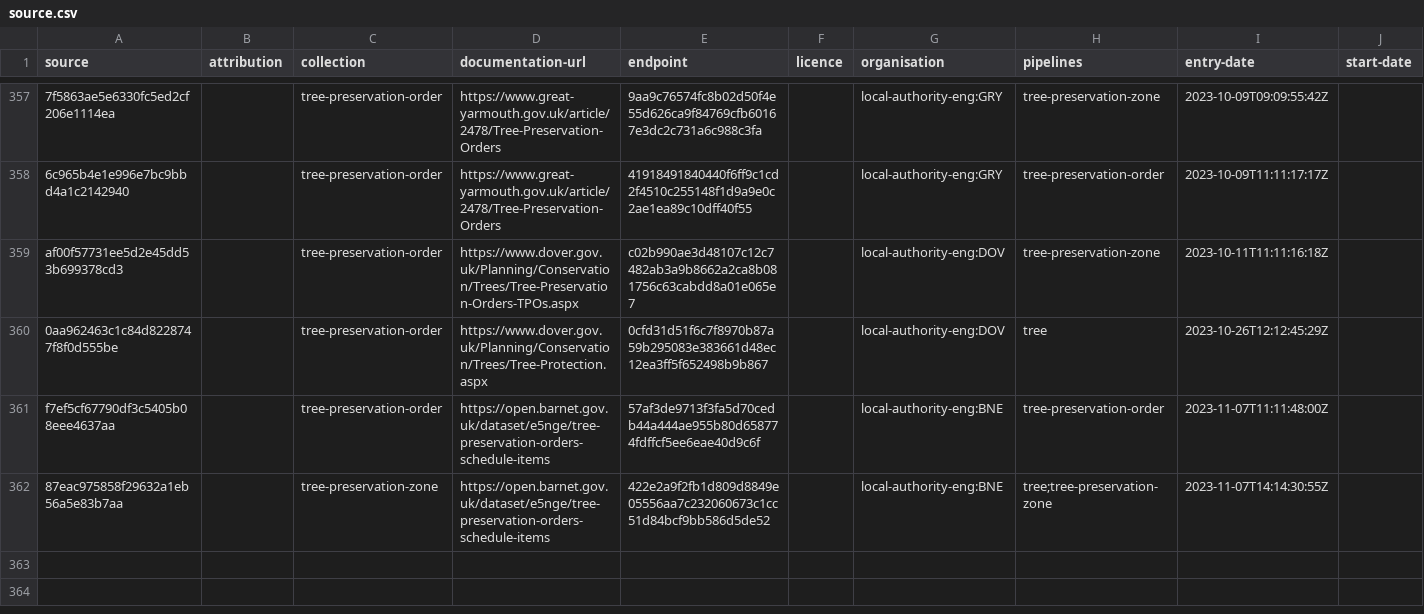
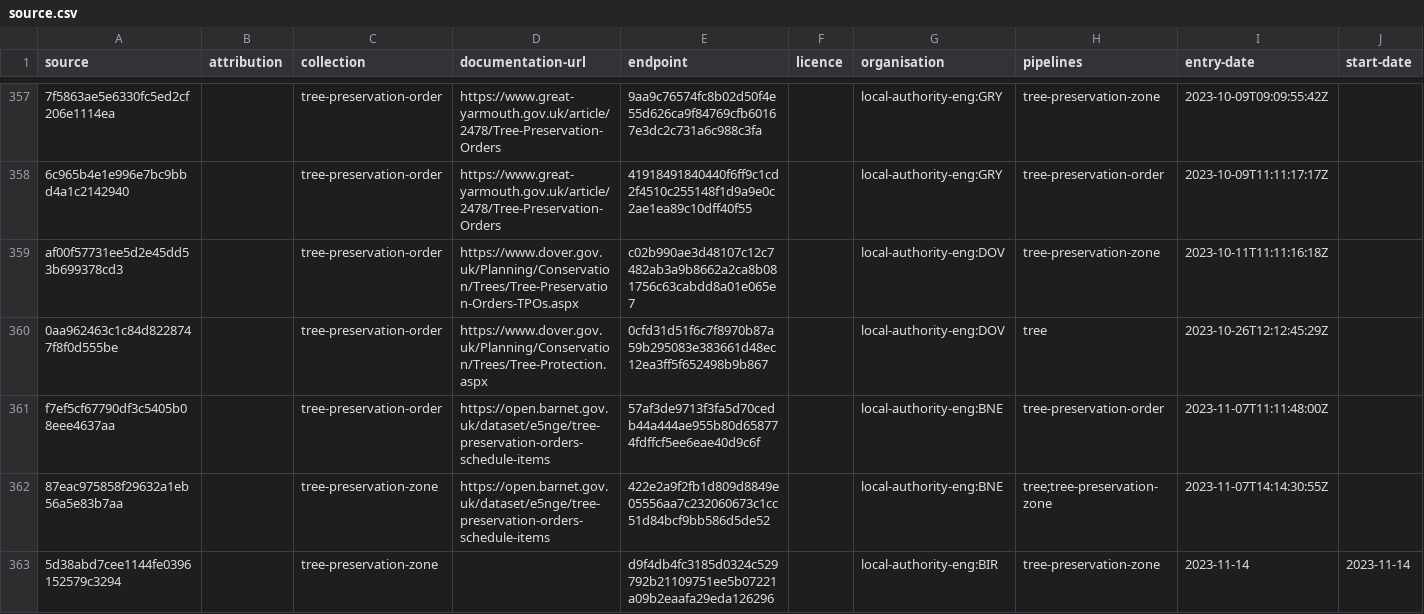
Before and after one commit to digital-land/tree-preservation-order-collection, a CSV file: collection/source.csv, drawn as a sheet; only a part is shown, gaps mark what is left out; rows hold the shown columns only; the diff names each change by its address in the sheet, - before the commit and + after, or states it on an @@ line.

```diff
--- a/collection/source.csv
+++ b/collection/source.csv
+row 363: 5d38abd7cee1144fe0396152579c3294 |  | tree-preservation-zone |  | d9f4db4fc3185d0324c529792b21109751ee5b07221a09b2eaafa29eda126296 |  | local-authority-eng:BIR | tree-preservation-zone | 2023-11-14 | 2023-11-14
```
Also changed, not shown: collection/endpoint.csv, 2 other files.
